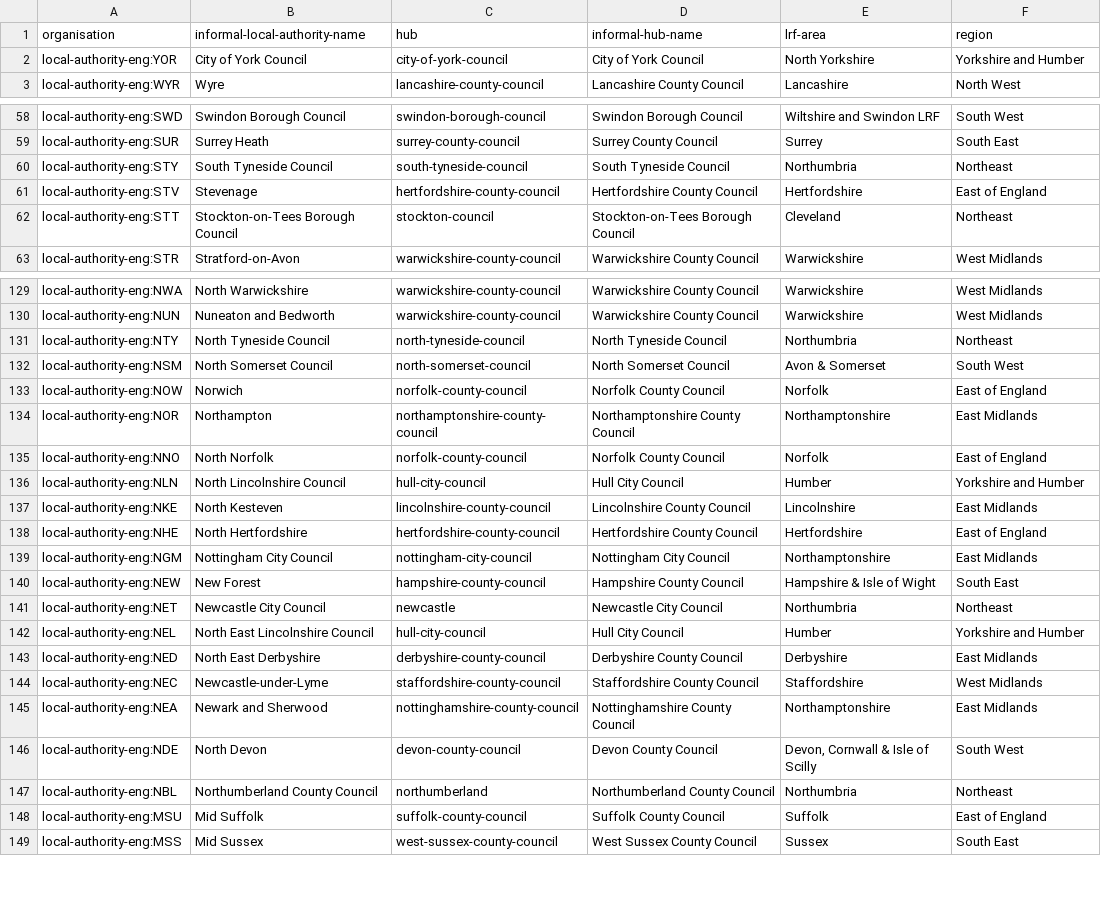
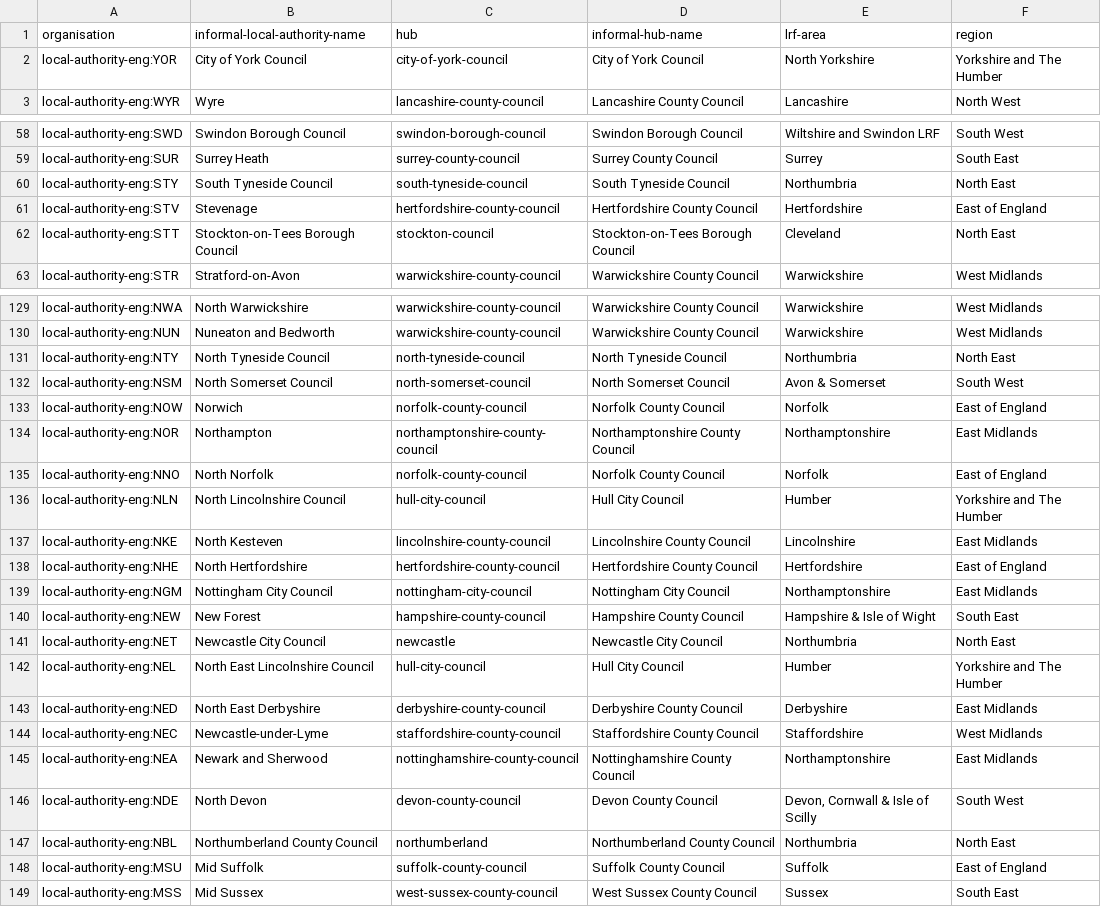
Before and after one commit to digital-land/organisation, a CSV file: data/las_in_hubs.csv, drawn as a sheet; only a part is shown, gaps mark what is left out; the diff covers the shown part only.

Commit message:
Correct spelling of region names in las_in_hubs.csv

```diff
--- a/data/las_in_hubs.csv
+++ b/data/las_in_hubs.csv
@@ -1,3 +1,3 @@
 organisation,informal-local-authority-name,hub,informal-hub-name,lrf-area,region
-local-authority-eng:YOR,City of York Council,city-of-york-council,City of York Council,North Yorkshire,Yorkshire and Humber
+local-authority-eng:YOR,City of York Council,city-of-york-council,City of York Council,North Yorkshire,Yorkshire and The Humber
 local-authority-eng:WYR,Wyre,lancashire-county-council,Lancashire County Council,Lancashire,North West
@@ -59,5 +59,5 @@ local-authority-eng:SWD,Swindon Borough Council,swindon-borough-council,Swindon
 local-authority-eng:SUR,Surrey Heath,surrey-county-council,Surrey County Council,Surrey,South East
-local-authority-eng:STY,South Tyneside Council,south-tyneside-council,South Tyneside Council,Northumbria,Northeast
+local-authority-eng:STY,South Tyneside Council,south-tyneside-council,South Tyneside Council,Northumbria,North East
 local-authority-eng:STV,Stevenage,hertfordshire-county-council,Hertfordshire County Council,Hertfordshire,East of England
-local-authority-eng:STT,Stockton-on-Tees Borough Council,stockton-council,Stockton-on-Tees Borough Council,Cleveland,Northeast
+local-authority-eng:STT,Stockton-on-Tees Borough Council,stockton-council,Stockton-on-Tees Borough Council,Cleveland,North East
 local-authority-eng:STR,Stratford-on-Avon,warwickshire-county-council,Warwickshire County Council,Warwickshire,West Midlands
@@ -130,3 +130,3 @@ local-authority-eng:NWA,North Warwickshire,warwickshire-county-council,Warwicksh
 local-authority-eng:NUN,Nuneaton and Bedworth,warwickshire-county-council,Warwickshire County Council,Warwickshire,West Midlands
-local-authority-eng:NTY,North Tyneside Council,north-tyneside-council,North Tyneside Council,Northumbria,Northeast
+local-authority-eng:NTY,North Tyneside Council,north-tyneside-council,North Tyneside Council,Northumbria,North East
 local-authority-eng:NSM,North Somerset Council,north-somerset-council,North Somerset Council,Avon & Somerset,South West
@@ -135,3 +135,3 @@ local-authority-eng:NOR,Northampton,northamptonshire-county-council,Northamptons
 local-authority-eng:NNO,North Norfolk,norfolk-county-council,Norfolk County Council,Norfolk,East of England
-local-authority-eng:NLN,North Lincolnshire Council,hull-city-council,Hull City Council,Humber,Yorkshire and Humber
+local-authority-eng:NLN,North Lincolnshire Council,hull-city-council,Hull City Council,Humber,Yorkshire and The Humber
 local-authority-eng:NKE,North Kesteven,lincolnshire-county-council,Lincolnshire County Council,Lincolnshire,East Midlands
@@ -140,4 +140,4 @@ local-authority-eng:NGM,Nottingham City Council,nottingham-city-council,Nottingh
 local-authority-eng:NEW,New Forest,hampshire-county-council,Hampshire County Council,Hampshire & Isle of Wight,South East
-local-authority-eng:NET,Newcastle City Council,newcastle,Newcastle City Council,Northumbria,Northeast
-local-authority-eng:NEL,North East Lincolnshire Council,hull-city-council,Hull City Council,Humber,Yorkshire and Humber
+local-authority-eng:NET,Newcastle City Council,newcastle,Newcastle City Council,Northumbria,North East
+local-authority-eng:NEL,North East Lincolnshire Council,hull-city-council,Hull City Council,Humber,Yorkshire and The Humber
 local-authority-eng:NED,North East Derbyshire,derbyshire-county-council,Derbyshire County Council,Derbyshire,East Midlands
@@ -146,3 +146,3 @@ local-authority-eng:NEA,Newark and Sherwood,nottinghamshire-county-council,Notti
 local-authority-eng:NDE,North Devon,devon-county-council,Devon County Council,"Devon, Cornwall & Isle of Scilly",South West
-local-authority-eng:NBL,Northumberland County Council,northumberland,Northumberland County Council,Northumbria,Northeast
+local-authority-eng:NBL,Northumberland County Council,northumberland,Northumberland County Council,Northumbria,North East
 local-authority-eng:MSU,Mid Suffolk,suffolk-county-council,Suffolk County Council,Suffolk,East of England
```
Also changed, not shown: 24 edited cells elsewhere in this file.
